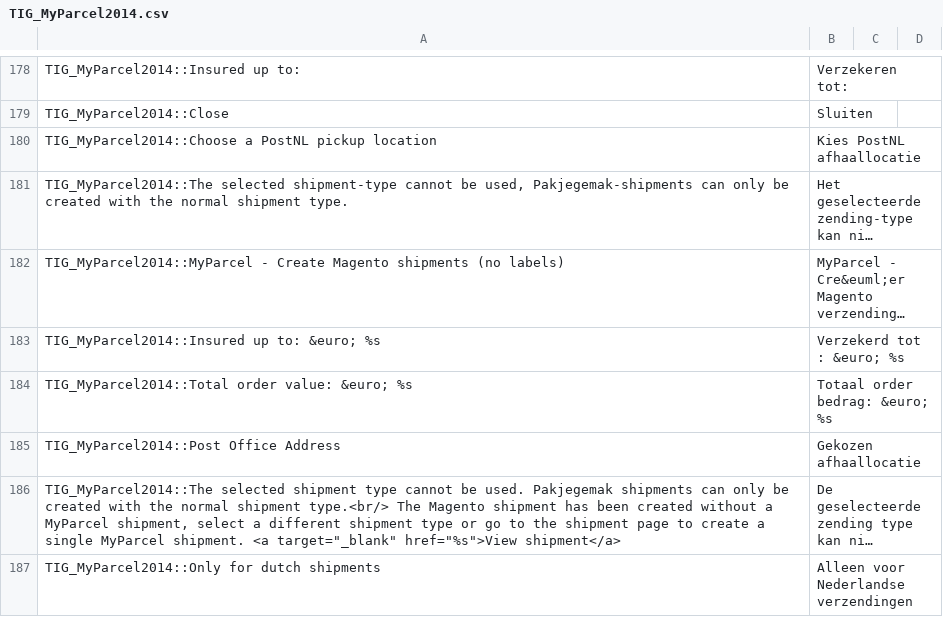
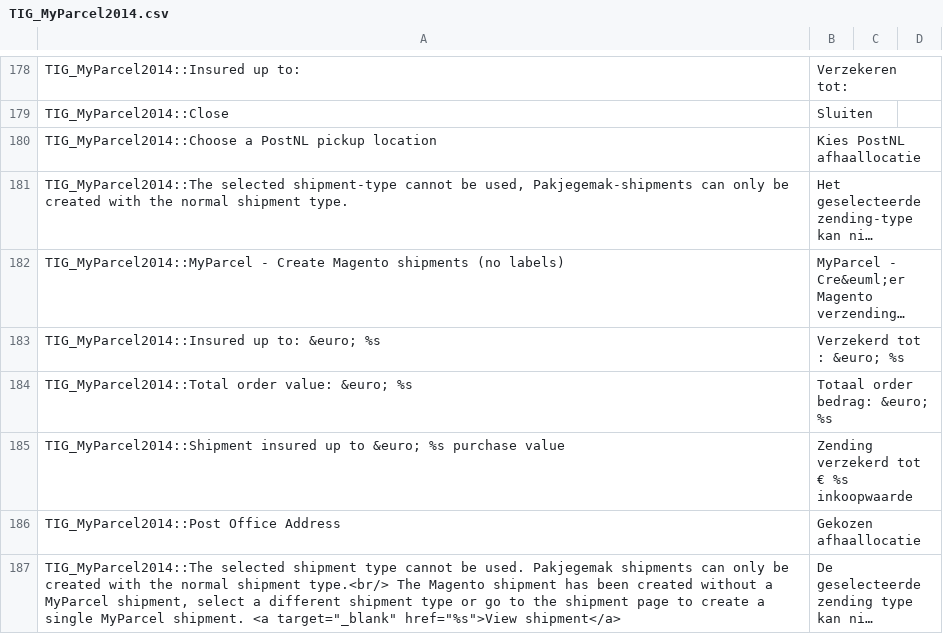
Before and after one commit to myparcelnl/magento1-End-of-life, a CSV file: app/locale/nl_NL/TIG_MyParcel2014.csv, drawn as a sheet; only a part is shown, gaps mark what is left out; the shorter side is filled out with more unchanged rows; long unchanged cells end in ….

```diff
--- a/app/locale/nl_NL/TIG_MyParcel2014.csv
+++ b/app/locale/nl_NL/TIG_MyParcel2014.csv
@@ -184,2 +184,3 @@ TIG_MyParcel2014::Insured up to: &euro; %s,Verzekerd tot : &euro; %s
 TIG_MyParcel2014::Total order value: &euro; %s,Totaal order bedrag: &euro; %s
+TIG_MyParcel2014::Shipment insured up to &euro; %s purchase value,Zending verzekerd tot € %s inkoopwaarde
 TIG_MyParcel2014::Post Office Address,Gekozen afhaallocatie
```
Also changed, not shown: 1 other file.
